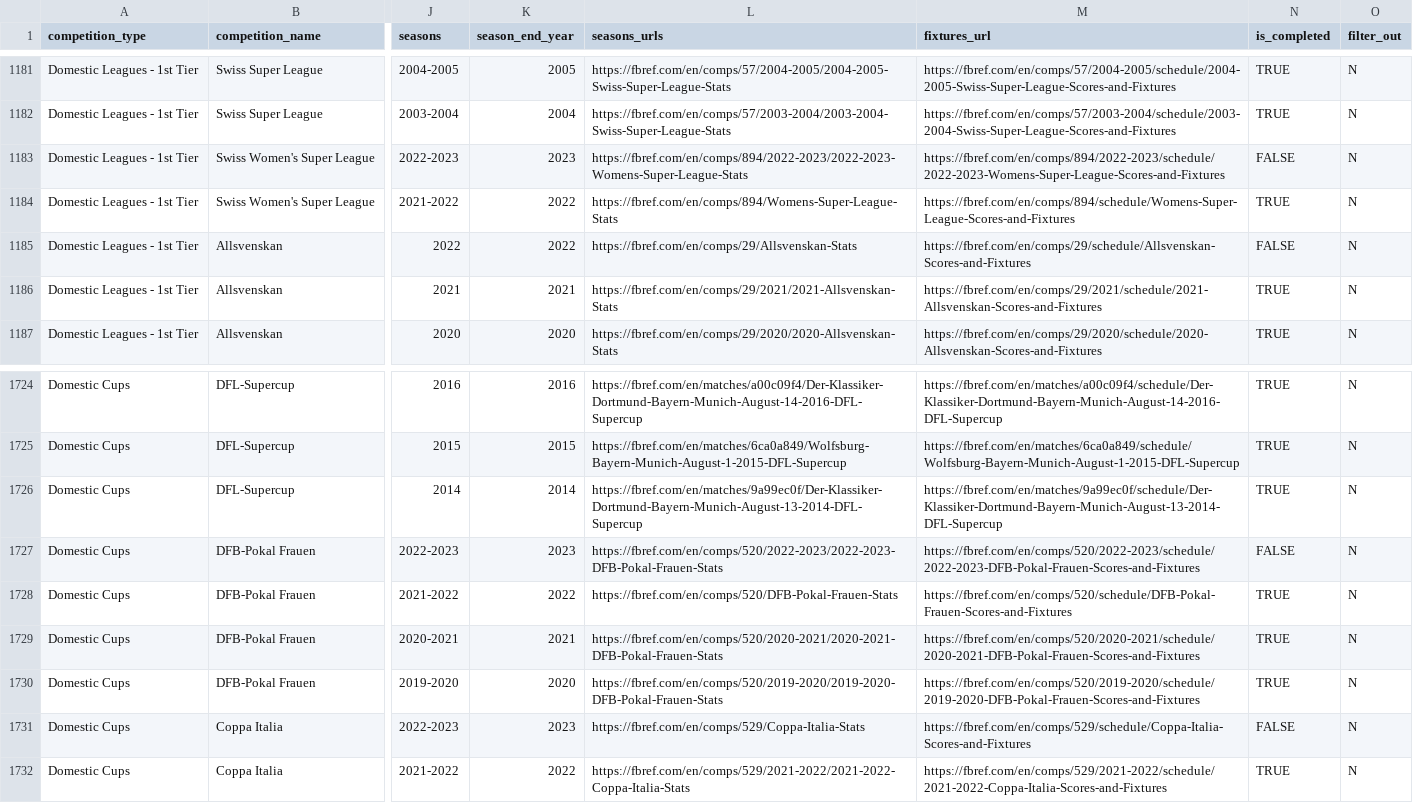
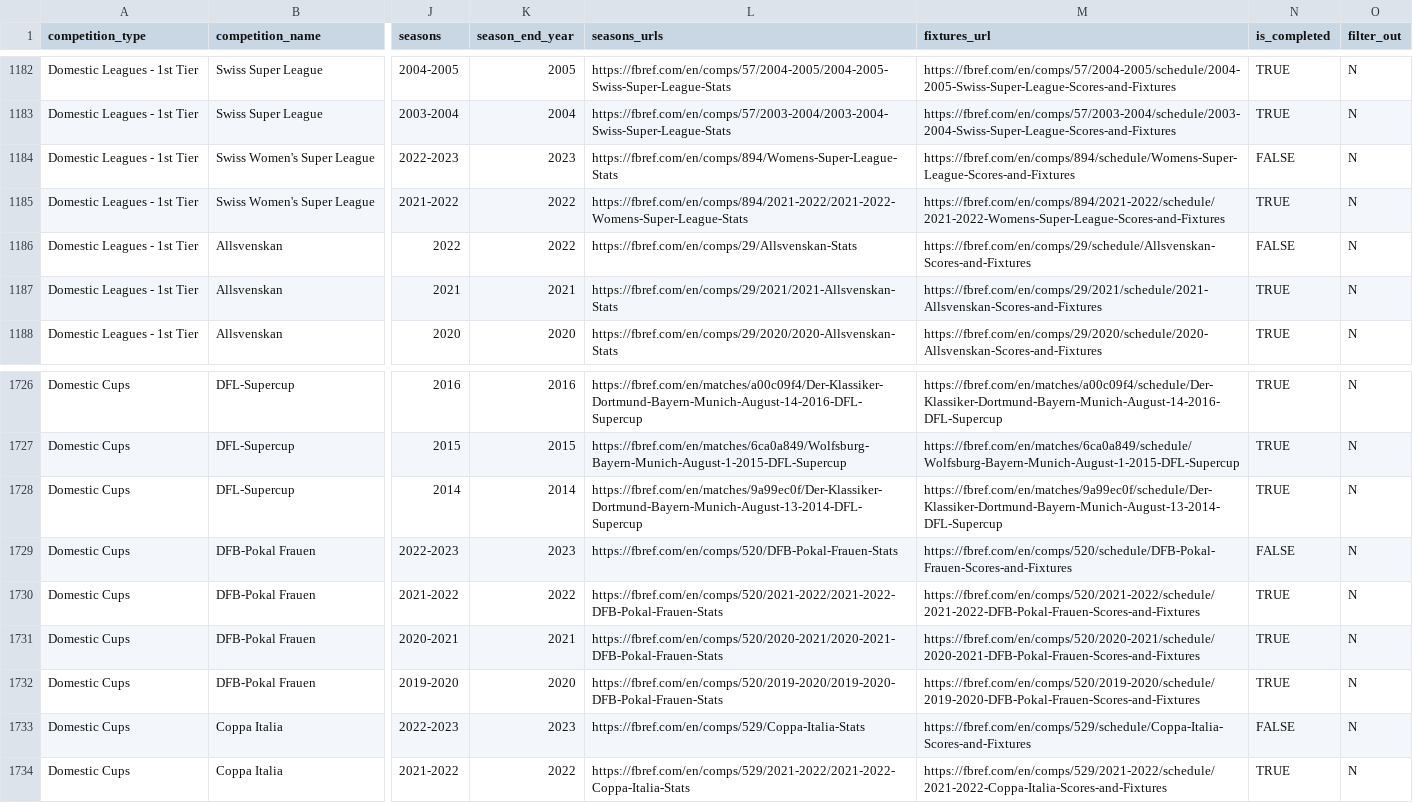
Before and after one commit to JaseZiv/worldfootballR_data, a CSV file: raw-data/all_leages_and_cups/all_competitions.csv, drawn as a sheet; only a part is shown, gaps mark what is left out; addresses are those after the commit; the diff covers the shown part only; the diff names each change by its address in the sheet, - before the commit and + after, or states it on an @@ line.

```diff
--- a/raw-data/all_leages_and_cups/all_competitions.csv
+++ b/raw-data/all_leages_and_cups/all_competitions.csv
-L1184 (seasons_urls): https://fbref.com/en/comps/894/2022-2023/2022-2023-Womens-Super-League-Stats
+L1184 (seasons_urls): https://fbref.com/en/comps/894/Womens-Super-League-Stats
-M1184 (fixtures_url): https://fbref.com/en/comps/894/2022-2023/schedule/2022-2023-Womens-Super-League-Scores-and-Fixtures
+M1184 (fixtures_url): https://fbref.com/en/comps/894/schedule/Womens-Super-League-Scores-and-Fixtures
-L1185 (seasons_urls): https://fbref.com/en/comps/894/Womens-Super-League-Stats
+L1185 (seasons_urls): https://fbref.com/en/comps/894/2021-2022/2021-2022-Womens-Super-League-Stats
-M1185 (fixtures_url): https://fbref.com/en/comps/894/schedule/Womens-Super-League-Scores-and-Fixtures
+M1185 (fixtures_url): https://fbref.com/en/comps/894/2021-2022/schedule/2021-2022-Womens-Super-League-Scores-and-Fixtures
-L1729 (seasons_urls): https://fbref.com/en/comps/520/2022-2023/2022-2023-DFB-Pokal-Frauen-Stats
+L1729 (seasons_urls): https://fbref.com/en/comps/520/DFB-Pokal-Frauen-Stats
-M1729 (fixtures_url): https://fbref.com/en/comps/520/2022-2023/schedule/2022-2023-DFB-Pokal-Frauen-Scores-and-Fixtures
+M1729 (fixtures_url): https://fbref.com/en/comps/520/schedule/DFB-Pokal-Frauen-Scores-and-Fixtures
-L1730 (seasons_urls): https://fbref.com/en/comps/520/DFB-Pokal-Frauen-Stats
+L1730 (seasons_urls): https://fbref.com/en/comps/520/2021-2022/2021-2022-DFB-Pokal-Frauen-Stats
-M1730 (fixtures_url): https://fbref.com/en/comps/520/schedule/DFB-Pokal-Frauen-Scores-and-Fixtures
+M1730 (fixtures_url): https://fbref.com/en/comps/520/2021-2022/schedule/2021-2022-DFB-Pokal-Frauen-Scores-and-Fixtures
```
Also changed, not shown: 2 added rows and 47 edited cells elsewhere in this file, 1 other file.
